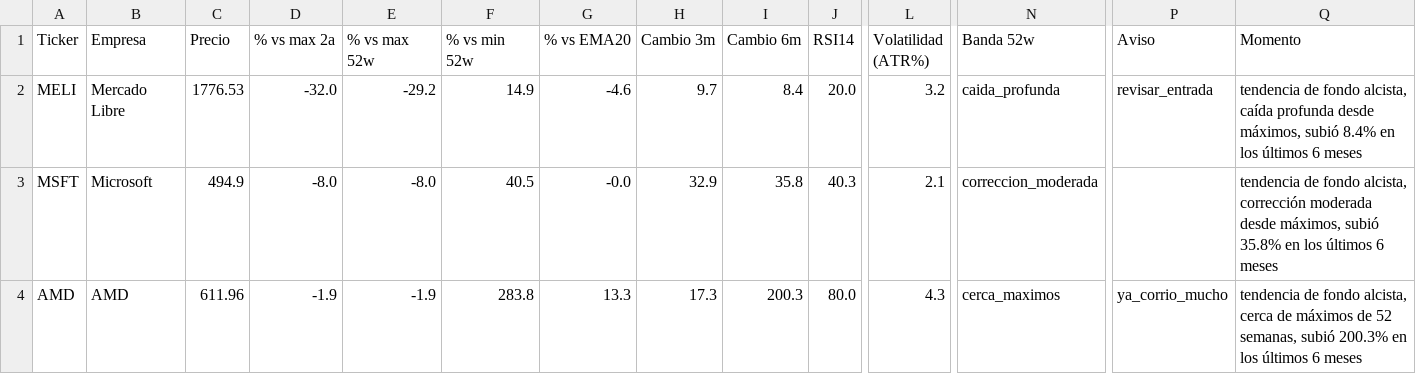
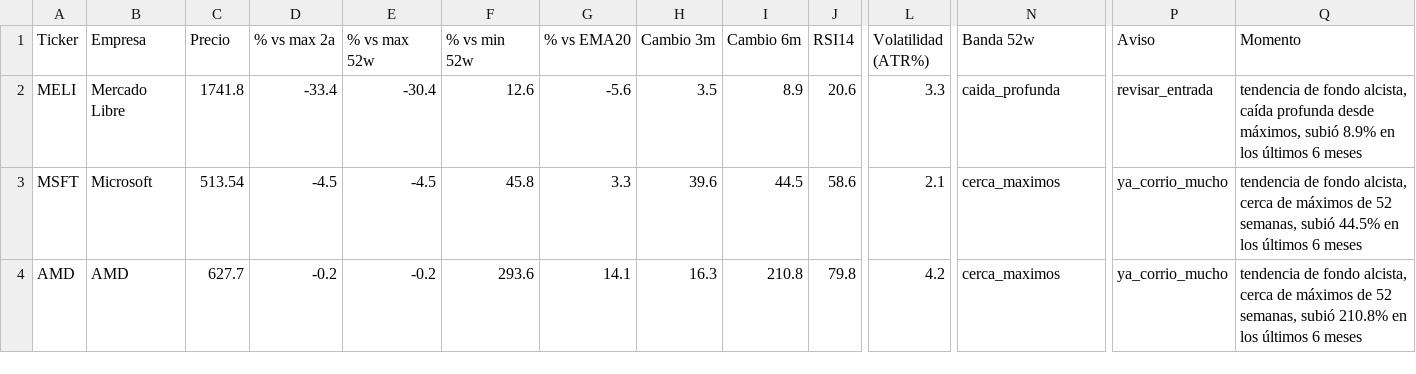
Before and after one commit to marianobuglio/invest-agent, a CSV file: analysis_result.csv, drawn as a sheet; only a part is shown, gaps mark what is left out; the diff covers the shown part only; the diff names each change by its address in the sheet, - before the commit and + after, or states it on an @@ line.

```diff
--- a/analysis_result.csv
+++ b/analysis_result.csv
-C2 (Precio): 1776.53
+C2 (Precio): 1741.8
-D2 (% vs max 2a): -32.0
+D2 (% vs max 2a): -33.4
-E2 (% vs max 52w): -29.2
+E2 (% vs max 52w): -30.4
-F2 (% vs min 52w): 14.9
+F2 (% vs min 52w): 12.6
-G2 (% vs EMA20): -4.6
+G2 (% vs EMA20): -5.6
-H2 (Cambio 3m): 9.7
+H2 (Cambio 3m): 3.5
-I2 (Cambio 6m): 8.4
+I2 (Cambio 6m): 8.9
-J2 (RSI14): 20.0
+J2 (RSI14): 20.6
-L2 (Volatilidad (ATR%)): 3.2
+L2 (Volatilidad (ATR%)): 3.3
-Q2 (Momento): …máximos, subió 8.4% en los…
+Q2 (Momento): …máximos, subió 8.9% en los…
-C3 (Precio): 494.9
+C3 (Precio): 513.54
-D3 (% vs max 2a): -8.0
+D3 (% vs max 2a): -4.5
-E3 (% vs max 52w): -8.0
+E3 (% vs max 52w): -4.5
-F3 (% vs min 52w): 40.5
+F3 (% vs min 52w): 45.8
-G3 (% vs EMA20): -0.0
+G3 (% vs EMA20): 3.3
-H3 (Cambio 3m): 32.9
+H3 (Cambio 3m): 39.6
-I3 (Cambio 6m): 35.8
+I3 (Cambio 6m): 44.5
-J3 (RSI14): 40.3
+J3 (RSI14): 58.6
-N3 (Banda 52w): correccion_moderada
+N3 (Banda 52w): cerca_maximos
-P3 (Aviso): (empty)
+P3 (Aviso): ya_corrio_mucho
-Q3 (Momento): …fondo alcista, corrección moderada desde máximos, subió 35.8% en los…
+Q3 (Momento): …fondo alcista, cerca de máximos de 52 semanas, subió 44.5% en los…
-C4 (Precio): 611.96
+C4 (Precio): 627.7
-D4 (% vs max 2a): -1.9
+D4 (% vs max 2a): -0.2
-E4 (% vs max 52w): -1.9
+E4 (% vs max 52w): -0.2
-F4 (% vs min 52w): 283.8
+F4 (% vs min 52w): 293.6
-G4 (% vs EMA20): 13.3
+G4 (% vs EMA20): 14.1
-H4 (Cambio 3m): 17.3
+H4 (Cambio 3m): 16.3
-I4 (Cambio 6m): 200.3
+I4 (Cambio 6m): 210.8
-J4 (RSI14): 80.0
+J4 (RSI14): 79.8
-L4 (Volatilidad (ATR%)): 4.3
+L4 (Volatilidad (ATR%)): 4.2
-Q4 (Momento): …semanas, subió 200.3% en los…
+Q4 (Momento): …semanas, subió 210.8% en los…
```
Also changed, not shown: 89 edited cells elsewhere in this file, state_previous_run.csv, 3 other files.
